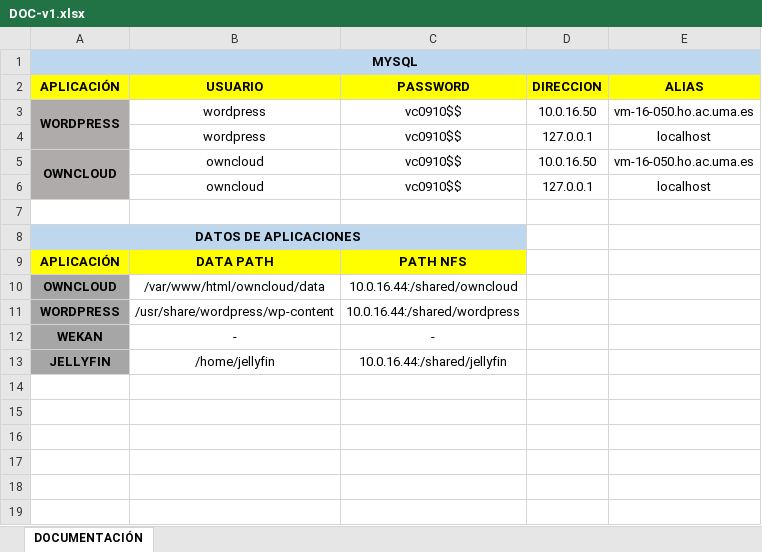
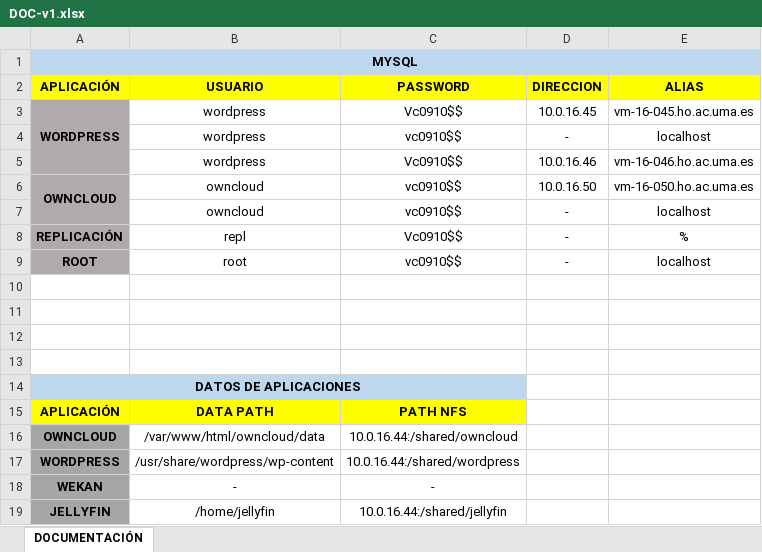
Before and after one commit to francmUMA/Universidad, an Excel workbook: Cuarto/Diseño de Infraestructuras Informaticas/Documentación/DOC-v1.xlsx, sheet DOCUMENTACIÓN, drawn as a sheet; values as stored, in another font and other column widths than the file's, no borders; charts and pictures not drawn; addresses are those after the commit; the diff names each change by its address in the sheet, - before the commit and + after, or states it on an @@ line.

Commit message:
actualización de documentación

```diff
--- a/Cuarto/Diseño de Infraestructuras Informaticas/Documentación/DOC-v1.xlsx (sheet DOCUMENTACIÓN)
+++ b/Cuarto/Diseño de Infraestructuras Informaticas/Documentación/DOC-v1.xlsx (sheet DOCUMENTACIÓN)
-C3 (PASSWORD): vc0910$$
+C3 (PASSWORD): Vc0910$$
-D3 (DIRECCION): 10.0.16.50
+D3 (DIRECCION): 10.0.16.45
-E3 (ALIAS): vm-16-050.ho.ac.uma.es
+E3 (ALIAS): vm-16-045.ho.ac.uma.es
-D4 (DIRECCION): 127.0.0.1
+D4 (DIRECCION): -
+row 5:  | wordpress | Vc0910$$ | 10.0.16.46 | vm-16-046.ho.ac.uma.es
-D7 (DIRECCION): 127.0.0.1
+D7 (DIRECCION): -
+row 8: REPLICACIÓN | repl | Vc0910$$ | - | %
+row 9: ROOT | root | vc0910$$ | - | localhost
+row 10: (empty)
+row 11: (empty)
+row 12: (empty)
```
Also changed, not shown: charts or pictures, 3 other files.
